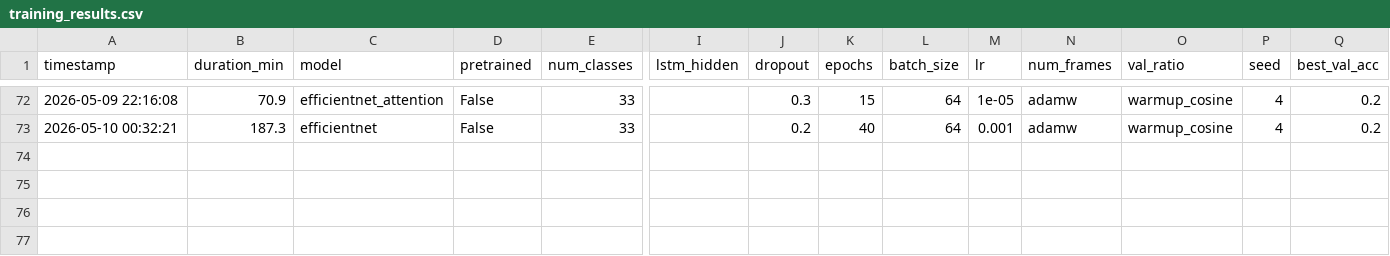
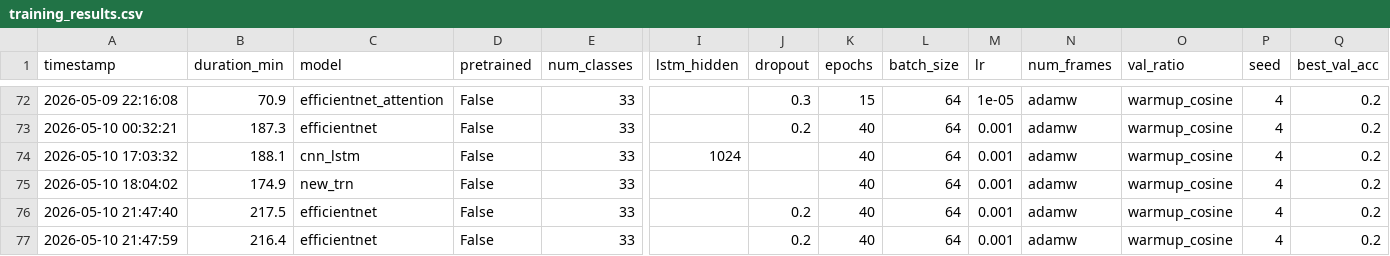
Before and after one commit to Aichai314/What_Happens_Next_DL_Gaetan_Marius, a CSV file: training_results.csv, drawn as a sheet; only a part is shown, gaps mark what is left out; rows hold the shown columns only; the diff names each change by its address in the sheet, - before the commit and + after, or states it on an @@ line.

Commit message:
refined efficientnet

```diff
--- a/training_results.csv
+++ b/training_results.csv
+row 74: 2026-05-10 17:03:32 | 188.1 | cnn_lstm | False | 33 | 1024 |  | 40 | 64 | 0.001 | adamw | warmup_cosine | 4 | 0.2
+row 75: 2026-05-10 18:04:02 | 174.9 | new_trn | False | 33 |  |  | 40 | 64 | 0.001 | adamw | warmup_cosine | 4 | 0.2
+row 76: 2026-05-10 21:47:40 | 217.5 | efficientnet | False | 33 |  | 0.2 | 40 | 64 | 0.001 | adamw | warmup_cosine | 4 | 0.2
+row 77: 2026-05-10 21:47:59 | 216.4 | efficientnet | False | 33 |  | 0.2 | 40 | 64 | 0.001 | adamw | warmup_cosine | 4 | 0.2
```
Also changed, not shown: submissions/ensemble_submission_final.csv, 14 other files.
